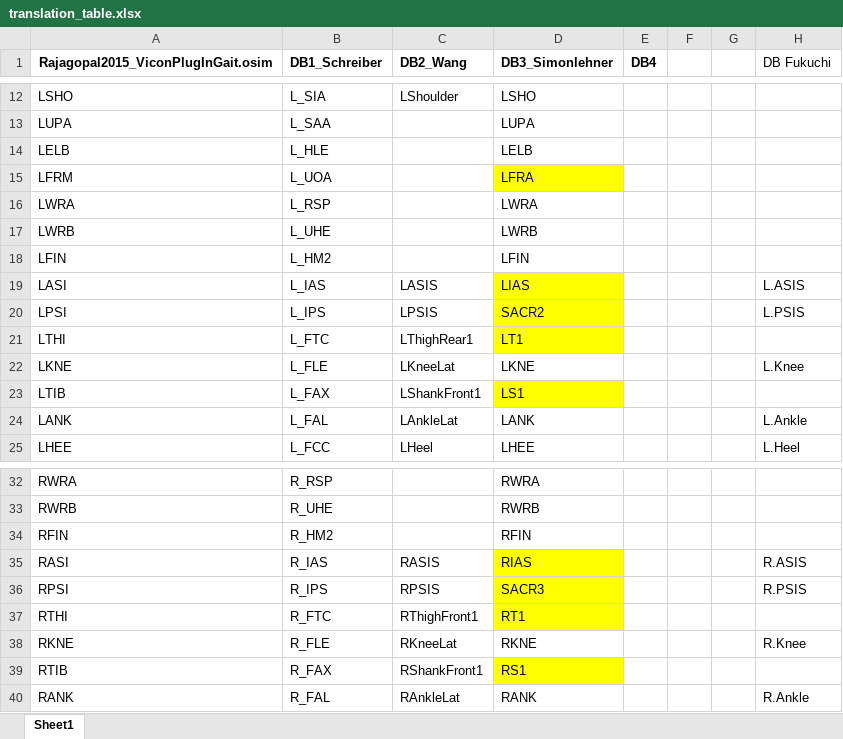
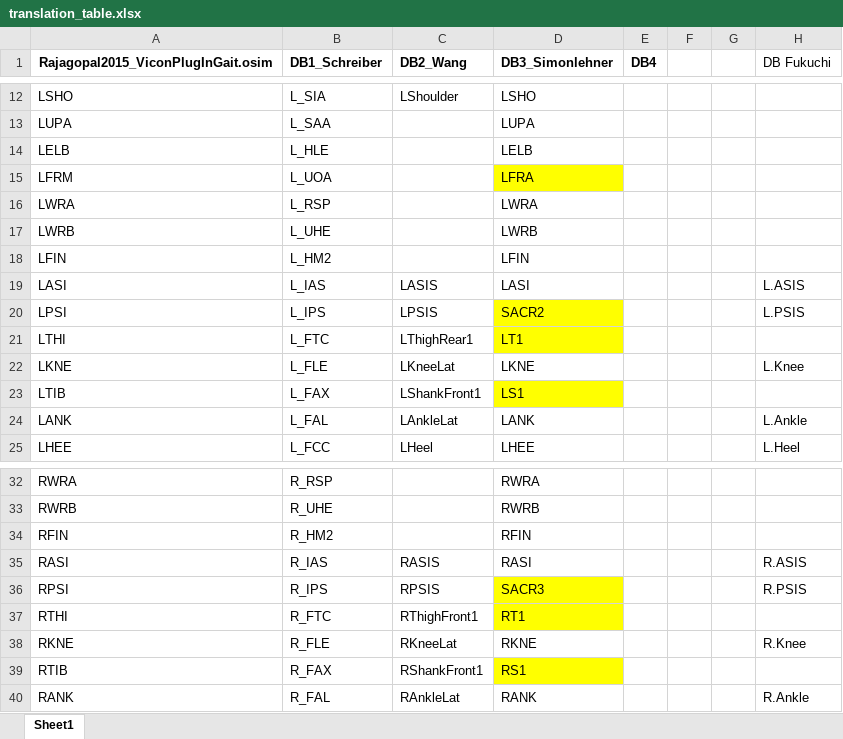
Before and after one commit to perlasqr/TeamProject_BioMAC, an Excel workbook: data/translation_table.xlsx, sheet Sheet1, drawn as a sheet; only a part is shown, gaps mark what is left out; values as stored, in another font and other column widths than the file's, no borders; the diff names each change by its address in the sheet, - before the commit and + after, or states it on an @@ line.

Commit message:
Update one marker label of DB3

```diff
--- a/data/translation_table.xlsx (sheet Sheet1)
+++ b/data/translation_table.xlsx (sheet Sheet1)
-D19 (DB3_Simonlehner): LIAS
+D19 (DB3_Simonlehner): LASI
-D19 fill: #FFFF00
+D19 fill: none
-D35 (DB3_Simonlehner): RIAS
+D35 (DB3_Simonlehner): RASI
-D35 fill: #FFFF00
+D35 fill: none
```
Also changed, not shown: 2 other files.
